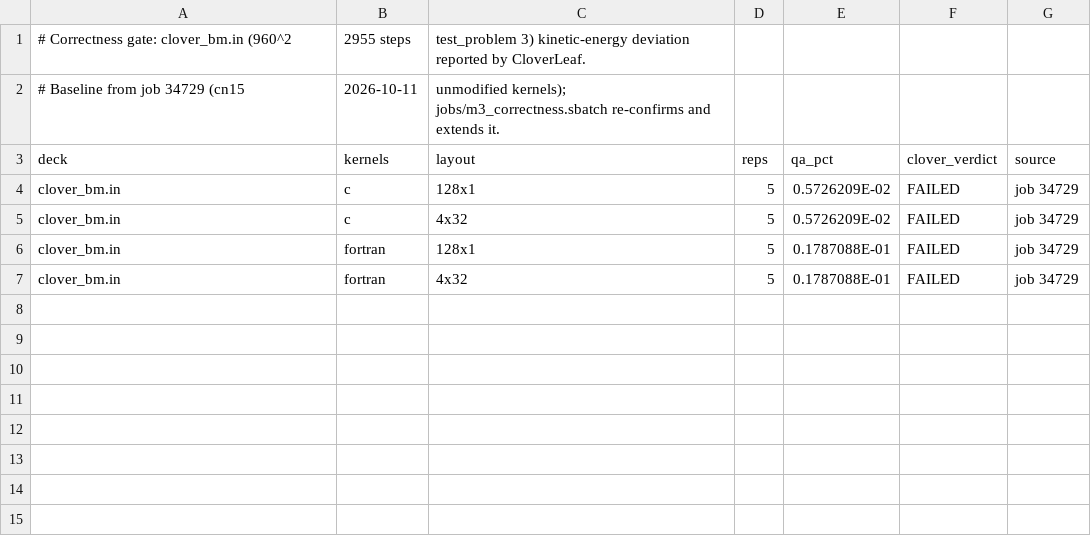
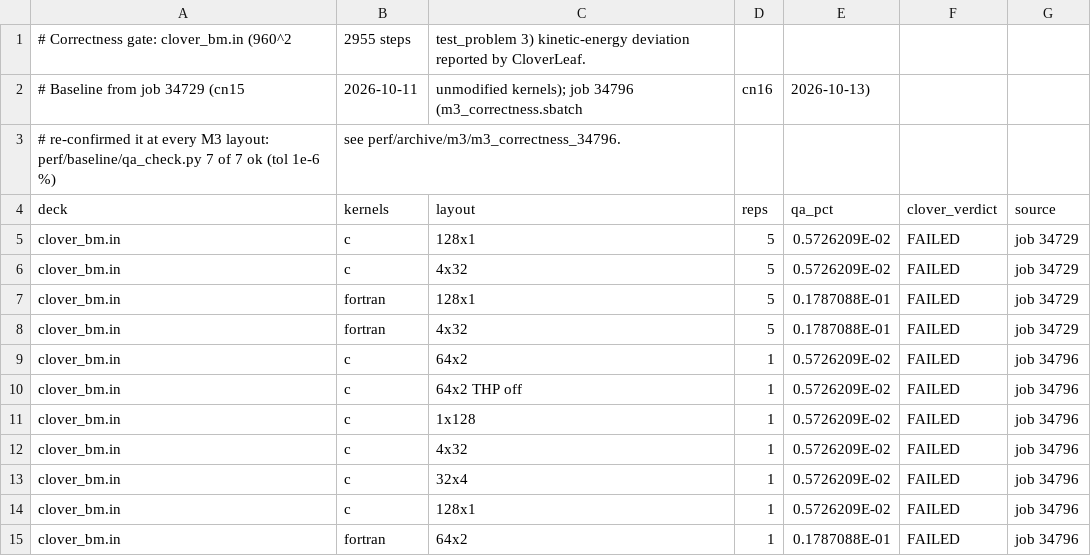
Before and after one commit to notsergiu2314/Performance_Engineering, a CSV file: report/data/correctness.csv, drawn as a sheet.

```diff
--- a/report/data/correctness.csv
+++ b/report/data/correctness.csv
@@ -1,3 +1,4 @@
 # Correctness gate: clover_bm.in (960^2, 2955 steps, test_problem 3) kinetic-energy deviation reported by CloverLeaf.
-# Baseline from job 34729 (cn15, 2026-10-11, unmodified kernels); jobs/m3_correctness.sbatch re-confirms and extends it.
+# Baseline from job 34729 (cn15, 2026-10-11, unmodified kernels); job 34796 (m3_correctness.sbatch, cn16, 2026-10-13)
+# re-confirmed it at every M3 layout: perf/baseline/qa_check.py 7 of 7 ok (tol 1e-6 %), see perf/archive/m3/m3_correctness_34796.
 deck,kernels,layout,reps,qa_pct,clover_verdict,source
@@ -7 +8,8 @@ clover_bm.in,fortran,128x1,5,0.1787088E-01,FAILED,job 34729
 clover_bm.in,fortran,4x32,5,0.1787088E-01,FAILED,job 34729
+clover_bm.in,c,64x2,1,0.5726209E-02,FAILED,job 34796
+clover_bm.in,c,64x2 THP off,1,0.5726209E-02,FAILED,job 34796
+clover_bm.in,c,1x128,1,0.5726209E-02,FAILED,job 34796
+clover_bm.in,c,4x32,1,0.5726209E-02,FAILED,job 34796
+clover_bm.in,c,32x4,1,0.5726209E-02,FAILED,job 34796
+clover_bm.in,c,128x1,1,0.5726209E-02,FAILED,job 34796
+clover_bm.in,fortran,64x2,1,0.1787088E-01,FAILED,job 34796
```
Also changed, not shown: report/data/ceilings.csv, report/data/kernels_papi.csv, 36 other files.
